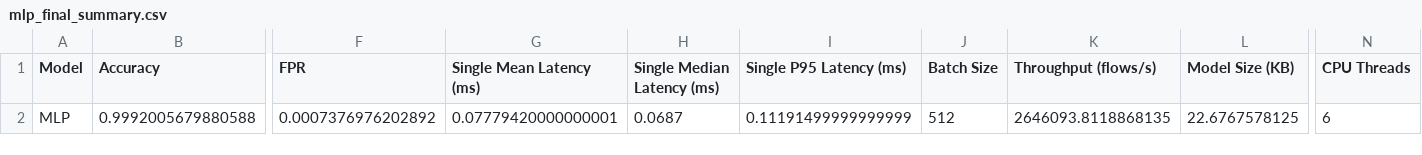
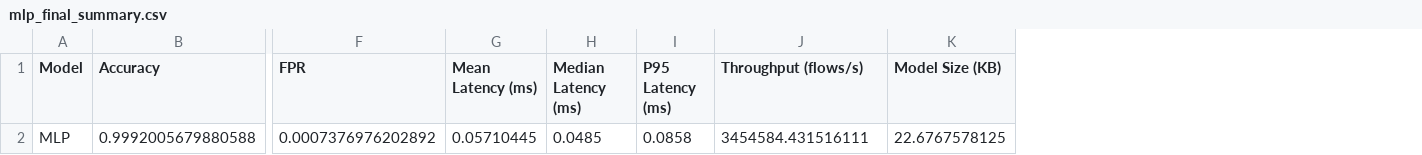
Before and after one commit to ApostolisZekyrias/Explainable-Network-Intrusion-Detection-In-5G-Networks, a CSV file: Project_5G_26-27/results/mlp_final_summary.csv, drawn as a sheet; only a part is shown, gaps mark what is left out; removed rows and columns are numbered as before the commit, all else as after; the diff names each change by its address in the sheet, - before the commit and + after, or states it on an @@ line.

```diff
--- a/Project_5G_26-27/results/mlp_final_summary.csv
+++ b/Project_5G_26-27/results/mlp_final_summary.csv
-column G (Single Mean Latency (ms)), row 2: 0.07779420000000001
-column H (Single Median Latency (ms)), row 2: 0.0687
-column I (Single P95 Latency (ms)), row 2: 0.11191499999999999
-column J (Batch Size), row 2: 512
+column G (Mean Latency (ms)), row 2: 0.05710445
+column H (Median Latency (ms)), row 2: 0.0485
+column I (P95 Latency (ms)), row 2: 0.0858
-column N (CPU Threads), row 2: 6
-J2 (Throughput (flows/s)): 2646093.8118868135
+J2 (Throughput (flows/s)): 3454584.431516111
```
Also changed, not shown: 9 other files.
